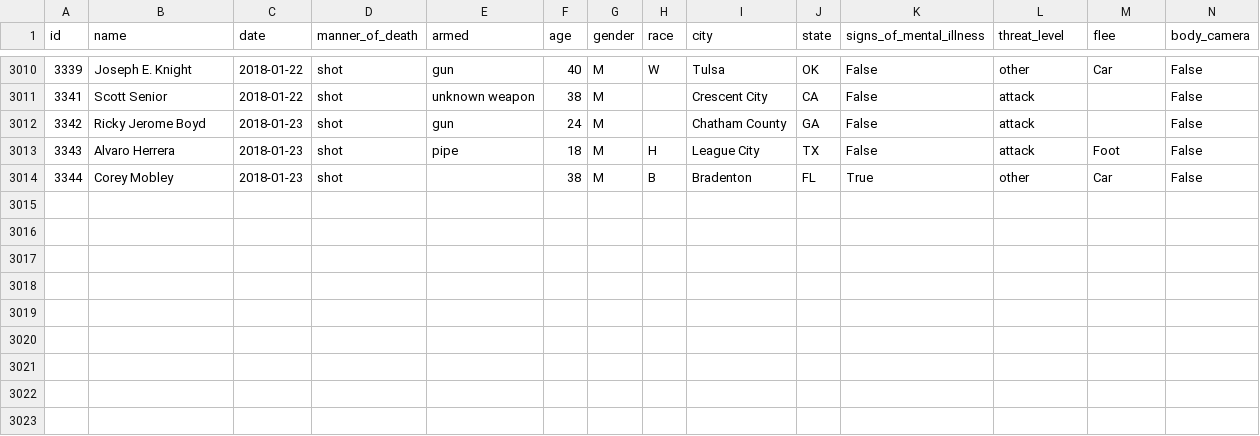
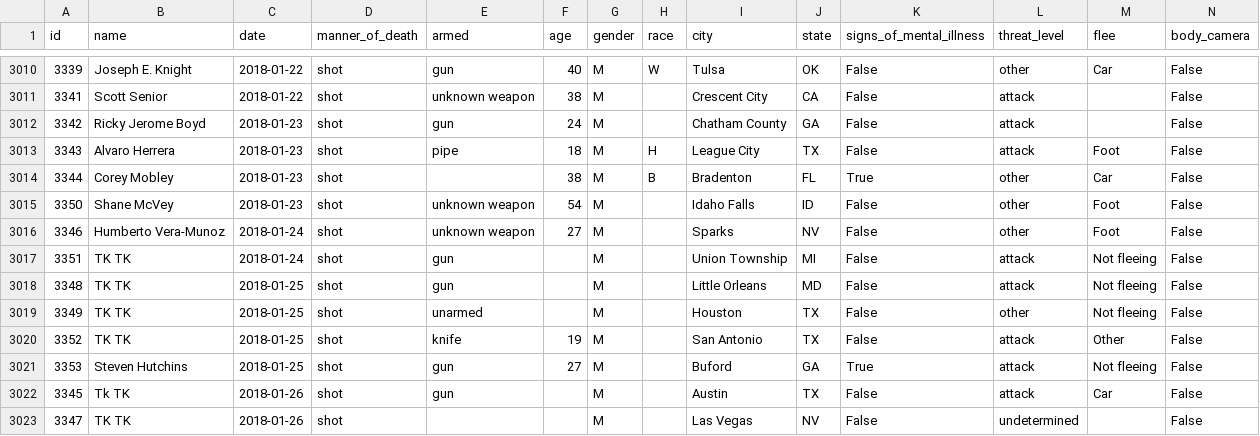
Before and after one commit to joshbegley/wapo-police-shootings, a CSV file: fatal-police-shootings-data.csv, drawn as a sheet; only a part is shown, gaps mark what is left out; the diff names each change by its address in the sheet, - before the commit and + after, or states it on an @@ line.

Commit message:
automatic updates

```diff
--- a/fatal-police-shootings-data.csv
+++ b/fatal-police-shootings-data.csv
+row 3015: 3350 | Shane McVey | 2018-01-23 | shot | unknown weapon | 54 | M |  | Idaho Falls | ID | False | other | Foot | False
+row 3016: 3346 | Humberto Vera-Munoz | 2018-01-24 | shot | unknown weapon | 27 | M |  | Sparks | NV | False | other | Foot | False
+row 3017: 3351 | TK TK | 2018-01-24 | shot | gun |  | M |  | Union Township | MI | False | attack | Not fleeing | False
+row 3018: 3348 | TK TK | 2018-01-25 | shot | gun |  | M |  | Little Orleans | MD | False | attack | Not fleeing | False
+row 3019: 3349 | TK TK | 2018-01-25 | shot | unarmed |  | M |  | Houston | TX | False | other | Not fleeing | False
+row 3020: 3352 | TK TK | 2018-01-25 | shot | knife | 19 | M |  | San Antonio | TX | False | attack | Other | False
+row 3021: 3353 | Steven Hutchins | 2018-01-25 | shot | gun | 27 | M |  | Buford | GA | True | attack | Not fleeing | False
+row 3022: 3345 | Tk TK | 2018-01-26 | shot | gun |  | M |  | Austin | TX | False | attack | Car | False
+row 3023: 3347 | TK TK | 2018-01-26 | shot |  |  | M |  | Las Vegas | NV | False | undetermined |  | False
```
